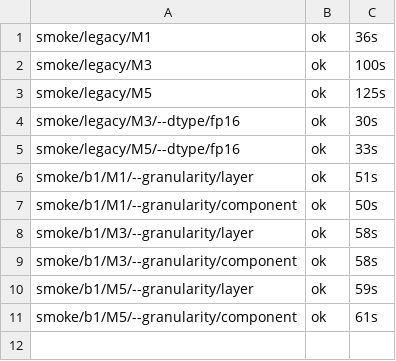
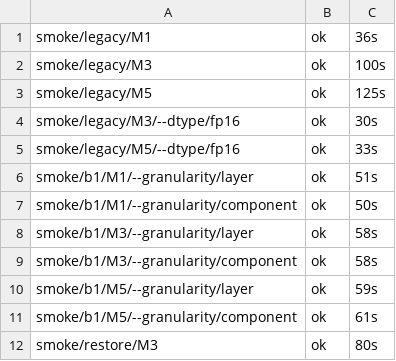
Before and after one commit to DevDaring/Quant_Bias, a TSV file: mixed_study/results/v2/_logs/state.tsv, drawn as a sheet.

Commit message:
results(mixed/smoke): smoke/restore/M3

```diff
--- a/mixed_study/results/v2/_logs/state.tsv
+++ b/mixed_study/results/v2/_logs/state.tsv
@@ -11 +11,2 @@ smoke/b1/M5/--granularity/layer	ok	59s
 smoke/b1/M5/--granularity/component	ok	61s
+smoke/restore/M3	ok	80s
```
Also changed, not shown: 3 other files.
